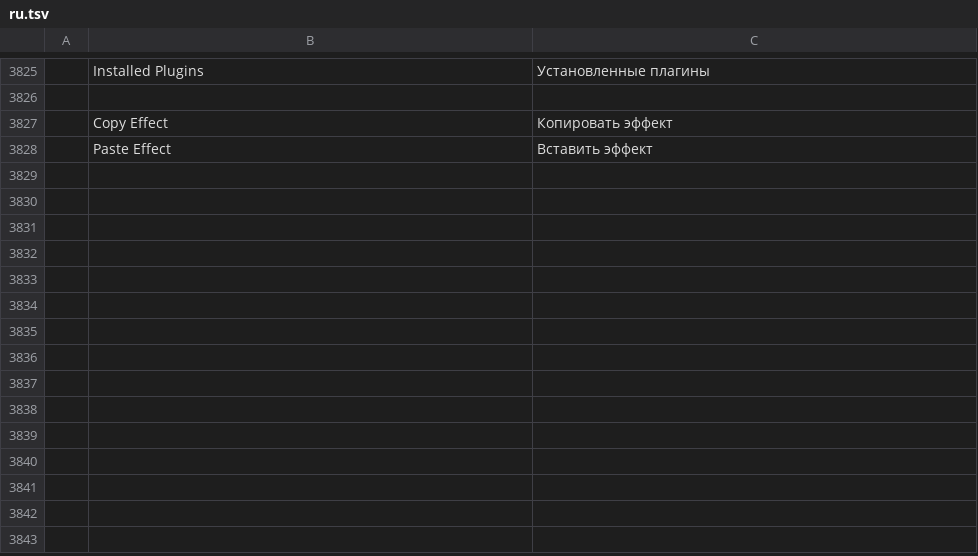
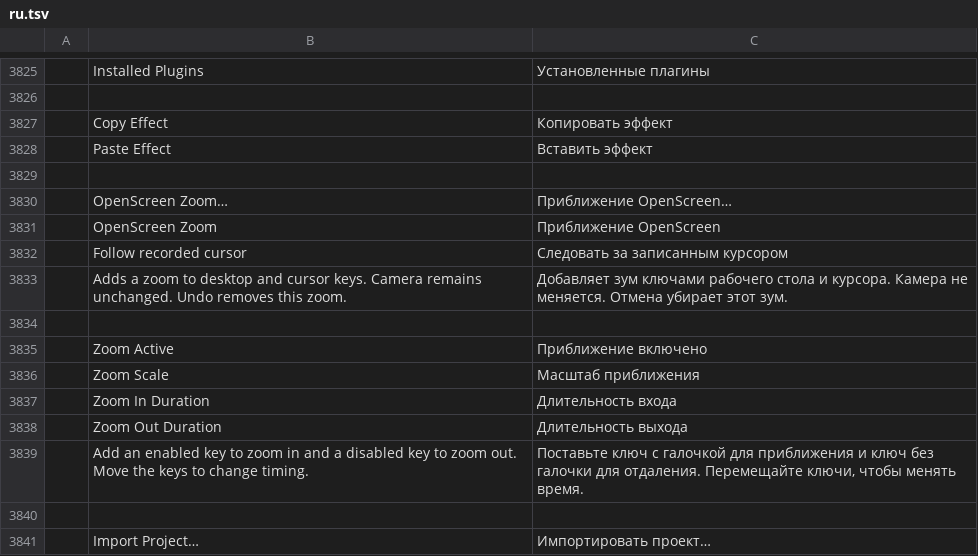
Before and after one commit to geekuser24/smotri, a TSV file: crates/ui-egui/src/i18n/ru.tsv, drawn as a sheet; only a part is shown, gaps mark what is left out; the diff names each change by its address in the sheet, - before the commit and + after, or states it on an @@ line.

Commit message:
SMOTRI-13: import OpenScreen compositions and merge native projects

```diff
--- a/crates/ui-egui/src/i18n/ru.tsv
+++ b/crates/ui-egui/src/i18n/ru.tsv
+row 3829: (empty)
+row 3830:  | OpenScreen Zoom… | Приближение OpenScreen…
+row 3831:  | OpenScreen Zoom | Приближение OpenScreen
+row 3832:  | Follow recorded cursor | Следовать за записанным курсором
+row 3833:  | Adds a zoom to desktop and cursor keys. Camera remains unchanged. Undo removes this zoom. | Добавляет зум ключами рабочего стола и курсора. Камера не меняется. Отмена убирает этот зум.
+row 3834: (empty)
+row 3835:  | Zoom Active | Приближение включено
+row 3836:  | Zoom Scale | Масштаб приближения
+row 3837:  | Zoom In Duration | Длительность входа
+row 3838:  | Zoom Out Duration | Длительность выхода
+row 3839:  | Add an enabled key to zoom in and a disabled key to zoom out. Move the keys to change timing. | Поставьте ключ с галочкой для приближения и ключ без галочки для отдаления. Перемещайте ключи, чтобы менять время.
+row 3840: (empty)
+row 3841:  | Import Project… | Импортировать проект…
```
Also changed, not shown: 32 other files.
